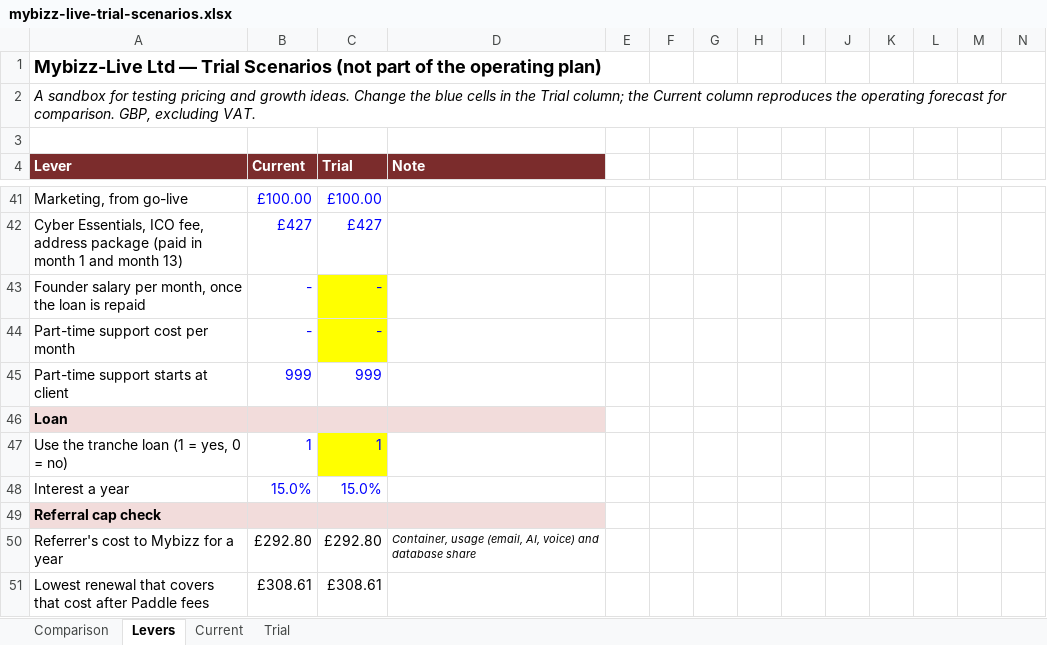
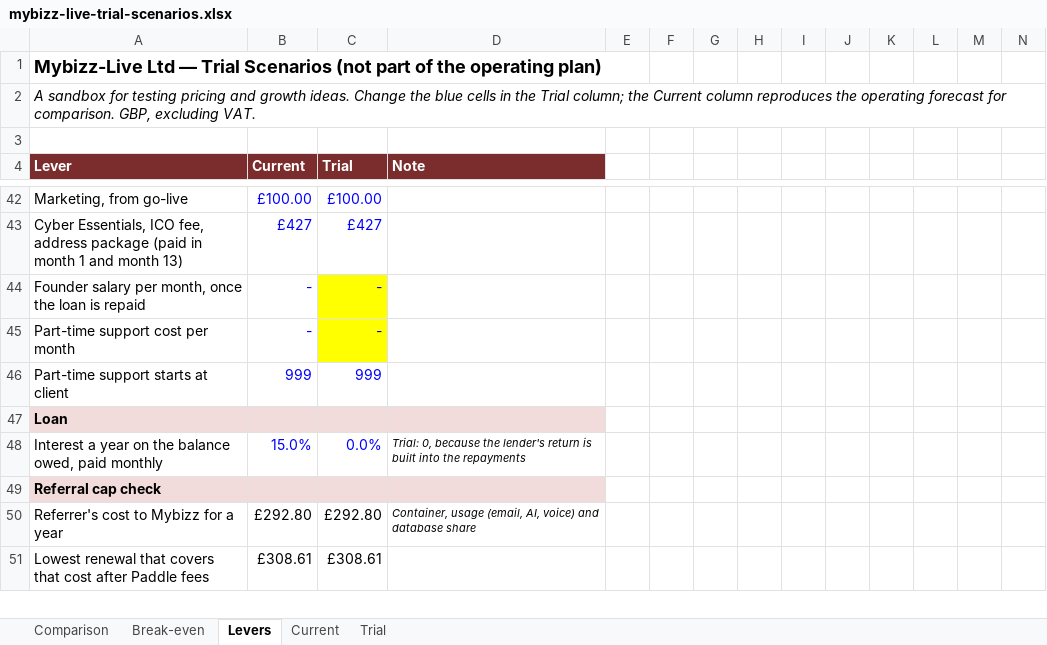
Before and after one commit to sassycomapp/data-mybizz-mgt, an Excel workbook: funding/mybizz-live-trial-scenarios.xlsx, sheet Levers, drawn as a sheet; only a part is shown, gaps mark what is left out; values as stored, in another font and other column widths than the file's, no borders; removed rows and columns are numbered as before the commit, all else as after; rows hold the shown columns only; the diff covers the shown part only; the diff names each change by its address in the sheet, - before the commit and + after, or states it on an @@ line.

Commit message:
Trial scenarios: £119 price, standby from go-live, £2,000 loan

```diff
--- a/funding/mybizz-live-trial-scenarios.xlsx (sheet Levers)
+++ b/funding/mybizz-live-trial-scenarios.xlsx (sheet Levers)
+sheet tab: Break-even
-row 47: Use the tranche loan (1 = yes, 0 = no) | 1 | 1
-row 48: Interest a year | 15.0% | 15.0%
+row 48: Interest a year on the balance owed, paid monthly | 15.0% | 0.0% | Trial: 0, because the lender's return is built into the repayments
```
Also changed, not shown: 8 added rows, 6 edited cells and cell formats elsewhere in this sheet, sheet Trial, sheet Comparison, sheet Current, formulas that keep their value.
